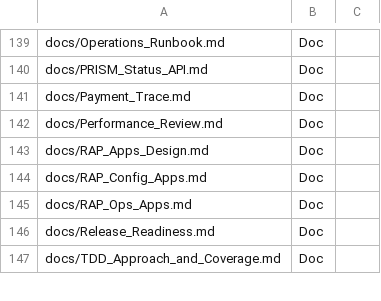
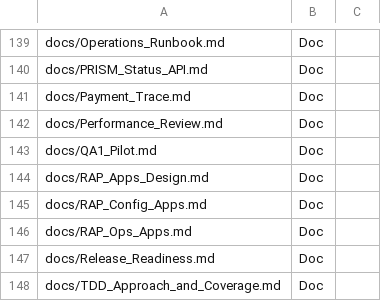
Before and after one commit to jaideep247/bai, a CSV file: ops-suite/docs/Changed_Artifacts.csv, drawn as a sheet; only a part is shown, gaps mark what is left out.

```diff
--- a/ops-suite/docs/Changed_Artifacts.csv
+++ b/ops-suite/docs/Changed_Artifacts.csv
@@ -142,2 +142,3 @@ docs/Payment_Trace.md,Doc,
 docs/Performance_Review.md,Doc,
+docs/QA1_Pilot.md,Doc,
 docs/RAP_Apps_Design.md,Doc,
```
Also changed, not shown: ops-suite/config/control_checks.csv, 5 other files.
